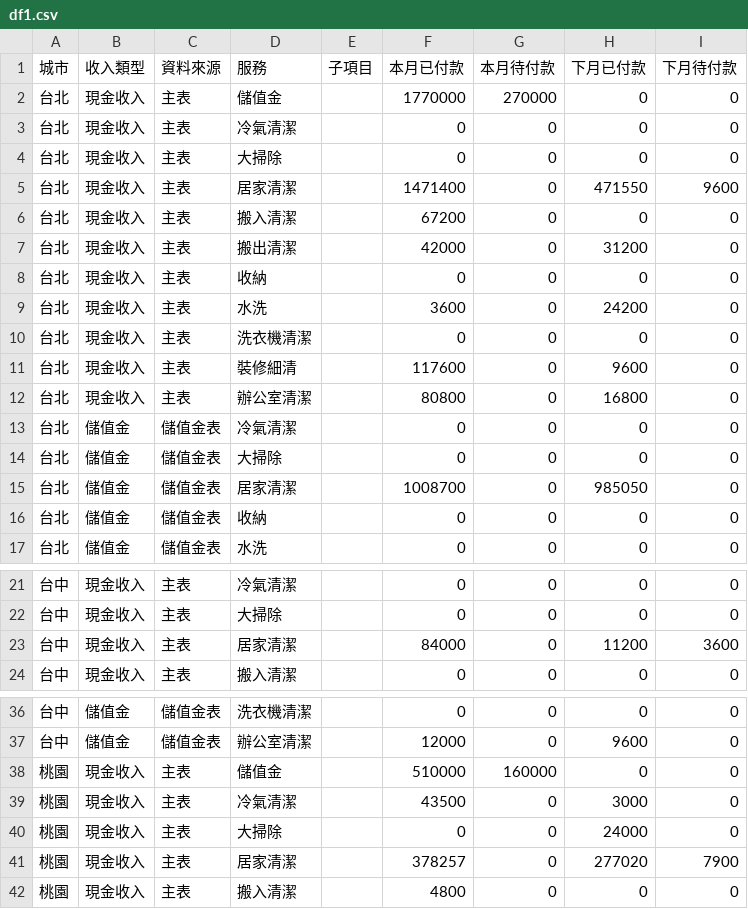
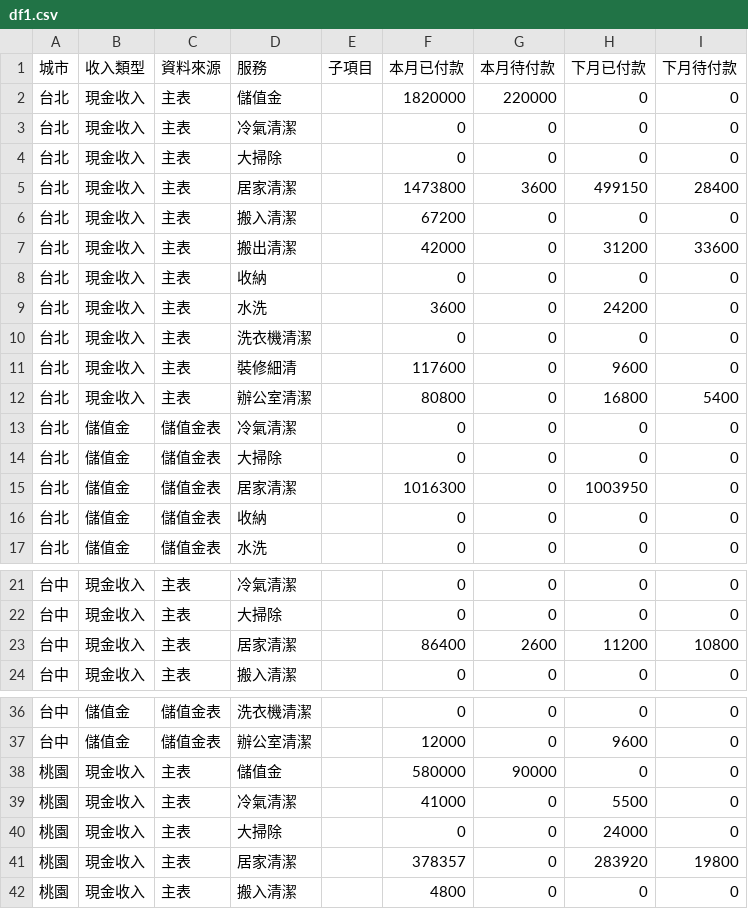
Before and after one commit to jenny-smart/tool-system, a CSV file: dashboard_data/latest/df1.csv, drawn as a sheet; only a part is shown, gaps mark what is left out; the diff covers the shown part only.

```diff
--- a/dashboard_data/latest/df1.csv
+++ b/dashboard_data/latest/df1.csv
@@ -1,8 +1,8 @@
 城市,收入類型,資料來源,服務,子項目,本月已付款,本月待付款,下月已付款,下月待付款
-台北,現金收入,主表,儲值金,,1770000,270000,0,0
+台北,現金收入,主表,儲值金,,1820000,220000,0,0
 台北,現金收入,主表,冷氣清潔,,0,0,0,0
 台北,現金收入,主表,大掃除,,0,0,0,0
-台北,現金收入,主表,居家清潔,,1471400,0,471550,9600
+台北,現金收入,主表,居家清潔,,1473800,3600,499150,28400
 台北,現金收入,主表,搬入清潔,,67200,0,0,0
-台北,現金收入,主表,搬出清潔,,42000,0,31200,0
+台北,現金收入,主表,搬出清潔,,42000,0,31200,33600
 台北,現金收入,主表,收納,,0,0,0,0
@@ -11,6 +11,6 @@
 台北,現金收入,主表,裝修細清,,117600,0,9600,0
-台北,現金收入,主表,辦公室清潔,,80800,0,16800,0
+台北,現金收入,主表,辦公室清潔,,80800,0,16800,5400
 台北,儲值金,儲值金表,冷氣清潔,,0,0,0,0
 台北,儲值金,儲值金表,大掃除,,0,0,0,0
-台北,儲值金,儲值金表,居家清潔,,1008700,0,985050,0
+台北,儲值金,儲值金表,居家清潔,,1016300,0,1003950,0
 台北,儲值金,儲值金表,收納,,0,0,0,0
@@ -22,3 +22,3 @@
 台中,現金收入,主表,大掃除,,0,0,0,0
-台中,現金收入,主表,居家清潔,,84000,0,11200,3600
+台中,現金收入,主表,居家清潔,,86400,2600,11200,10800
 台中,現金收入,主表,搬入清潔,,0,0,0,0
@@ -37,6 +37,6 @@
 台中,儲值金,儲值金表,辦公室清潔,,12000,0,9600,0
-桃園,現金收入,主表,儲值金,,510000,160000,0,0
-桃園,現金收入,主表,冷氣清潔,,43500,0,3000,0
+桃園,現金收入,主表,儲值金,,580000,90000,0,0
+桃園,現金收入,主表,冷氣清潔,,41000,0,5500,0
 桃園,現金收入,主表,大掃除,,0,0,24000,0
-桃園,現金收入,主表,居家清潔,,378257,0,277020,7900
+桃園,現金收入,主表,居家清潔,,378357,0,283920,19800
 桃園,現金收入,主表,搬入清潔,,4800,0,0,0
```
Also changed, not shown: 3 edited cells elsewhere in this file, dashboard_data/latest/daily_df.csv, dashboard_data/latest/df2.csv, 6 other files.
